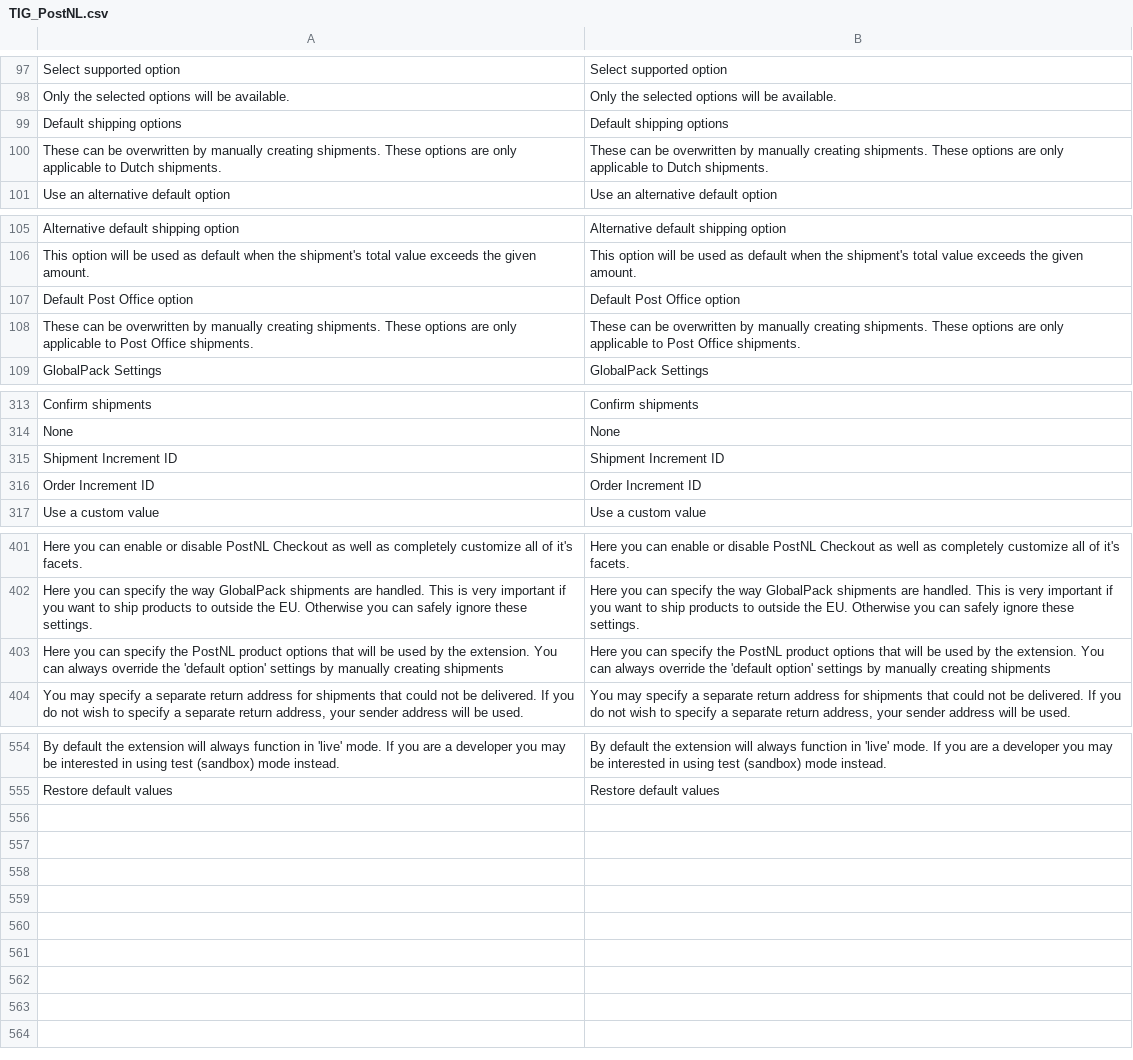
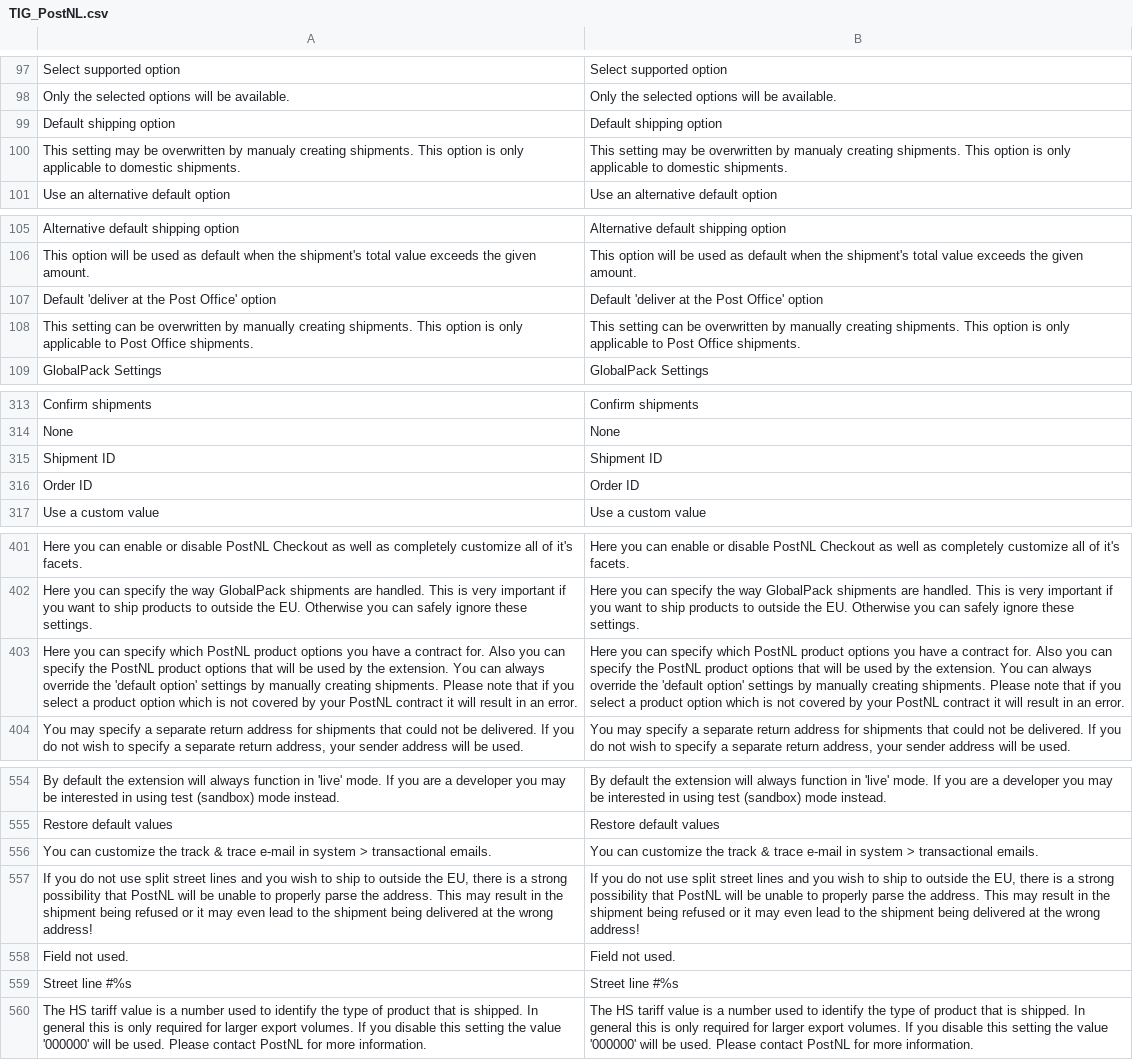
Before and after one commit to postnl/postnl-magento1-End-of-life, a CSV file: app/locale/en_US/TIG_PostNL.csv, drawn as a sheet; only a part is shown, gaps mark what is left out; removed rows and columns are numbered as before the commit, all else as after; the diff covers the shown part only; the diff names each change by its address in the sheet, - before the commit and + after, or states it on an @@ line.

```diff
--- a/app/locale/en_US/TIG_PostNL.csv
+++ b/app/locale/en_US/TIG_PostNL.csv
-A99: Default shipping options
+A99: Default shipping option
-B99: Default shipping options
+B99: Default shipping option
-A100: These can be overwritten by manually creating shipments. These options are only applicable to Dutch shipments.
+A100: This setting may be overwritten by manualy creating shipments. This option is only applicable to domestic shipments.
-B100: These can be overwritten by manually creating shipments. These options are only applicable to Dutch shipments.
+B100: This setting may be overwritten by manualy creating shipments. This option is only applicable to domestic shipments.
-row 107: Default Post Office option | Default Post Office option
+row 107: Default 'deliver at the Post Office' option | Default 'deliver at the Post Office' option
-A108: These can be overwritten by manually creating shipments. These options are only applicable…
+A108: This setting can be overwritten by manually creating shipments. This option is only applicable…
-B108: These can be overwritten by manually creating shipments. These options are only applicable…
+B108: This setting can be overwritten by manually creating shipments. This option is only applicable…
-row 315: Shipment Increment ID | Shipment Increment ID
-row 316: Order Increment ID | Order Increment ID
+row 315: Shipment ID | Shipment ID
+row 316: Order ID | Order ID
-row 403: Here you can specify the PostNL product options that will be used by the extension. You can always override the 'default option' settings by manually creating shipments | Here you can specify the PostNL product options that will be used by the extension. You can always override the 'default option' settings by manually creating shipments
+row 403: Here you can specify which PostNL product options you have a contract for. Also you can specify the PostNL product options that will be used by the extension. You can always override the 'default option' settings by manually creating shipments. Please note that if you select a product option which is not covered by your PostNL contract it will result in an error. | Here you can specify which PostNL product options you have a contract for. Also you can specify the PostNL product options that will be used by the extension. You can always override the 'default option' settings by manually creating shipments. Please note that if you select a product option which is not covered by your PostNL contract it will result in an error.
+row 556: You can customize the track & trace e-mail in system > transactional emails. | You can customize the track & trace e-mail in system > transactional emails.
+row 557: If you do not use split street lines and you wish to ship to outside the EU, there is a strong possibility that PostNL will be unable to properly parse the address. This may result in the shipment being refused or it may even lead to the shipment being delivered at the wrong address! | If you do not use split street lines and you wish to ship to outside the EU, there is a strong possibility that PostNL will be unable to properly parse the address. This may result in the shipment being refused or it may even lead to the shipment being delivered at the wrong address!
+row 558: Field not used. | Field not used.
+row 559: Street line #%s | Street line #%s
+row 560: The HS tariff value is a number used to identify the type of product that is shipped. In general this is only required for larger export volumes. If you disable this setting the value '000000' will be used. Please contact PostNL for more information. | The HS tariff value is a number used to identify the type of product that is shipped. In general this is only required for larger export volumes. If you disable this setting the value '000000' will be used. Please contact PostNL for more information.
```
Also changed, not shown: 14 edited cells elsewhere in this file, app/locale/nl_NL/TIG_PostNL.csv, 7 other files.
